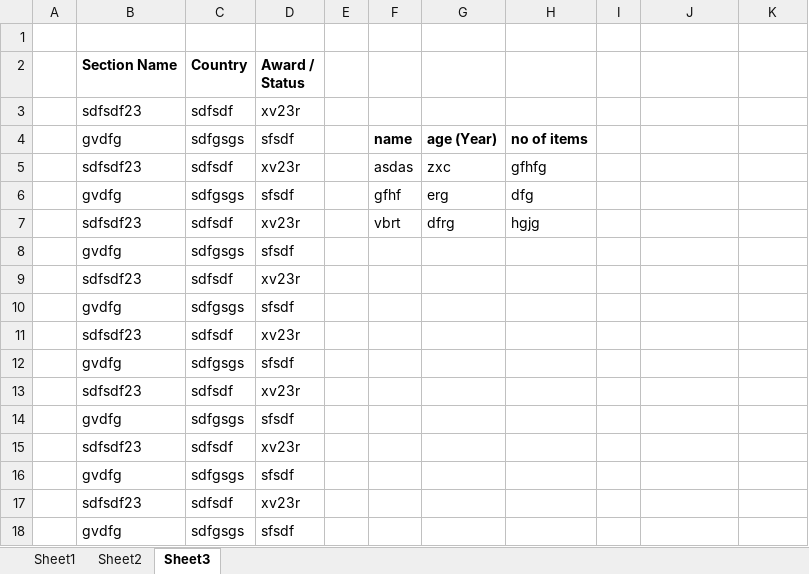
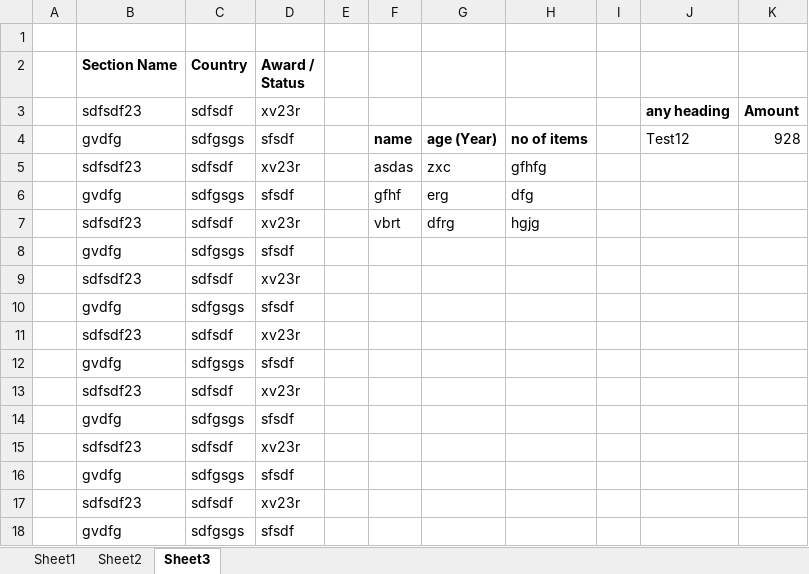
Before and after one commit to souravdasee/LaraSheet, an Excel workbook: test.xlsx, sheet Sheet3, drawn as a sheet; values as stored, in another font and other column widths than the file's, no borders; the diff names each change by its address in the sheet, - before the commit and + after, or states it on an @@ line.

```diff
--- a/test.xlsx (sheet Sheet3)
+++ b/test.xlsx (sheet Sheet3)
-J3: (empty)
+J3: any heading
-K3: (empty)
+K3: Amount
-J4: (empty)
+J4: Test12
-K4: (empty)
+K4: 928
```
Also changed, not shown: sheet Sheet2, 5 other files.
